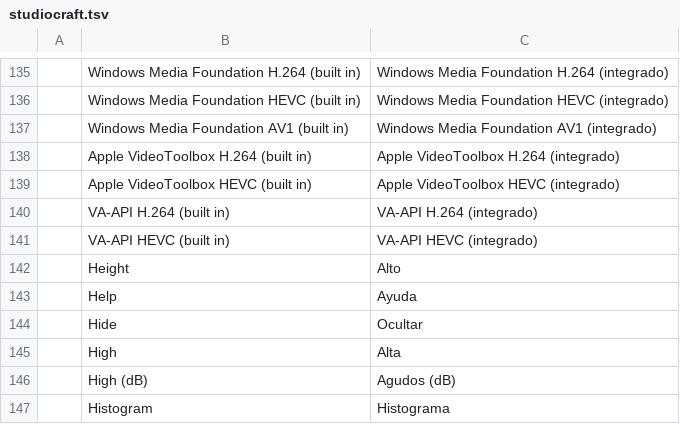
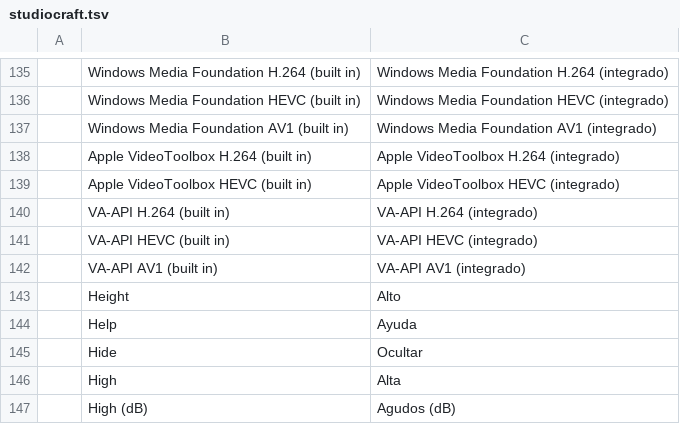
Before and after one commit to blamejs/StudioCraft, a TSV file: crates/ui-egui/i18n/locales/es/studiocraft.tsv, drawn as a sheet; only a part is shown, gaps mark what is left out; the shorter side is filled out with more unchanged rows.

```diff
--- a/crates/ui-egui/i18n/locales/es/studiocraft.tsv
+++ b/crates/ui-egui/i18n/locales/es/studiocraft.tsv
@@ -141,2 +141,3 @@
 	VA-API HEVC (built in)	VA-API HEVC (integrado)
+	VA-API AV1 (built in)	VA-API AV1 (integrado)
 	Height	Alto
```
Also changed, not shown: crates/ui-egui/i18n/locales/cs/studiocraft.tsv, crates/ui-egui/i18n/locales/de/studiocraft.tsv, 35 other files.
